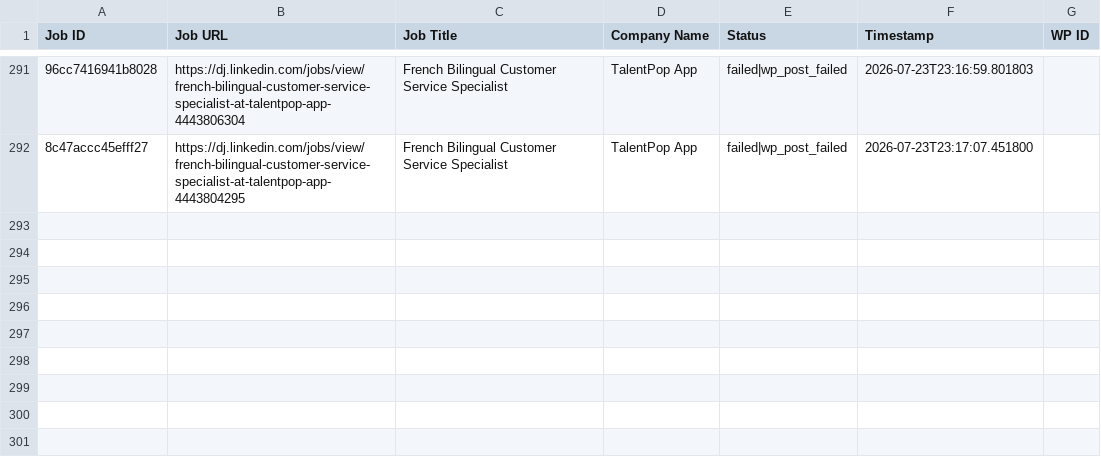
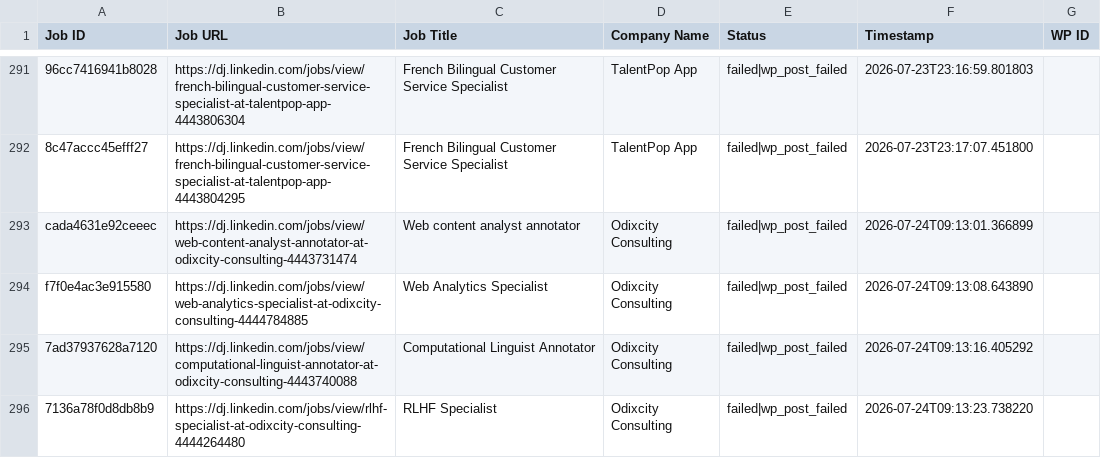
Before and after one commit to innovationinc2000/dj, a CSV file: processed_jobs.csv, drawn as a sheet; only a part is shown, gaps mark what is left out; the diff names each change by its address in the sheet, - before the commit and + after, or states it on an @@ line.

```diff
--- a/processed_jobs.csv
+++ b/processed_jobs.csv
+row 293: cada4631e92ceeec | https://dj.linkedin.com/jobs/view/web-content-analyst-annotator-at-odixcity-consulting-4443731474 | Web content analyst annotator | Odixcity Consulting | failed|wp_post_failed | 2026-07-24T09:13:01.366899
+row 294: f7f0e4ac3e915580 | https://dj.linkedin.com/jobs/view/web-analytics-specialist-at-odixcity-consulting-4444784885 | Web Analytics Specialist | Odixcity Consulting | failed|wp_post_failed | 2026-07-24T09:13:08.643890
+row 295: 7ad37937628a7120 | https://dj.linkedin.com/jobs/view/computational-linguist-annotator-at-odixcity-consulting-4443740088 | Computational Linguist Annotator | Odixcity Consulting | failed|wp_post_failed | 2026-07-24T09:13:16.405292
+row 296: 7136a78f0d8db8b9 | https://dj.linkedin.com/jobs/view/rlhf-specialist-at-odixcity-consulting-4444264480 | RLHF Specialist | Odixcity Consulting | failed|wp_post_failed | 2026-07-24T09:13:23.738220
```
